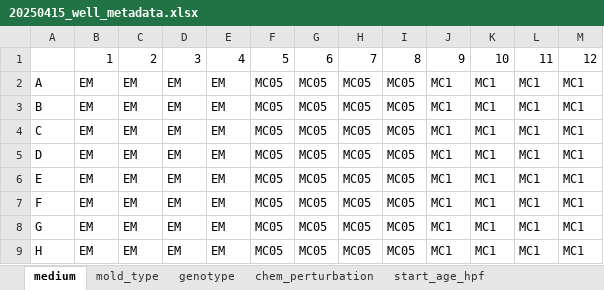
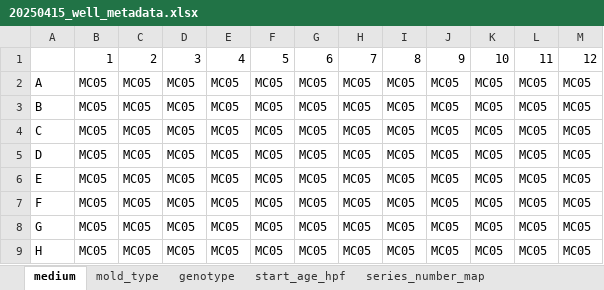
Before and after one commit to Marazzano/morphseq, an Excel workbook: metadata/plate_metadata/20250415_well_metadata.xlsx, sheet medium, drawn as a sheet; values as stored, in another font and other column widths than the file's, no borders; the diff names each change by its address in the sheet, - before the commit and + after, or states it on an @@ line.

```diff
--- a/metadata/plate_metadata/20250415_well_metadata.xlsx (sheet medium)
+++ b/metadata/plate_metadata/20250415_well_metadata.xlsx (sheet medium)
-B2:B9: EM
+B2:B9: MC05
-C2:C9: EM
+C2:C9: MC05
-D2:D9: EM
+D2:D9: MC05
-E2:E9: EM
+E2:E9: MC05
-J2:J9: MC1
+J2:J9: MC05
-K2:K9: MC1
+K2:K9: MC05
-L2:L9: MC1
+L2:L9: MC05
-M2:M9: MC1
+M2:M9: MC05
```
Also changed, not shown: sheet genotype, other sheet tabs, 52 other files.
